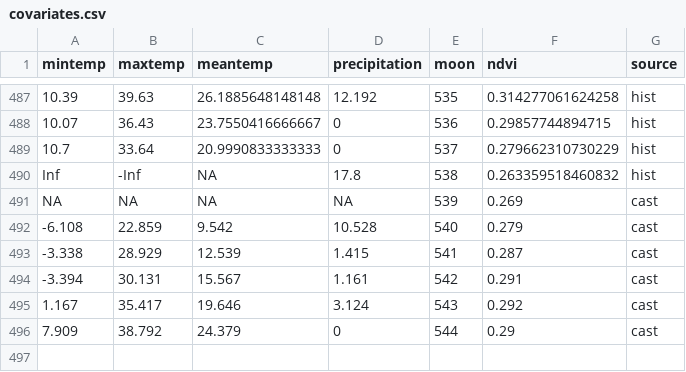
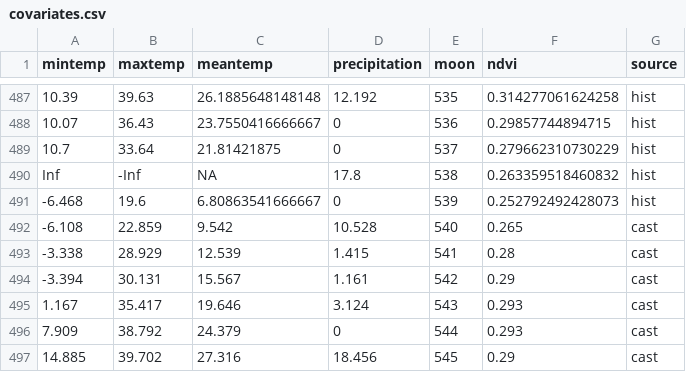
Before and after one commit to weecology/portal-forecasts, a CSV file: data/covariates.csv, drawn as a sheet; only a part is shown, gaps mark what is left out.

```diff
--- a/data/covariates.csv
+++ b/data/covariates.csv
@@ -488,9 +488,10 @@
 10.07,36.43,23.7550416666667,0,536,0.29857744894715,"hist"
-10.7,33.64,20.9990833333333,0,537,0.279662310730229,"hist"
+10.7,33.64,21.81421875,0,537,0.279662310730229,"hist"
 Inf,-Inf,NA,17.8,538,0.263359518460832,"hist"
-NA,NA,NA,NA,539,0.269,"cast"
--6.108,22.859,9.542,10.528,540,0.279,"cast"
--3.338,28.929,12.539,1.415,541,0.287,"cast"
--3.394,30.131,15.567,1.161,542,0.291,"cast"
-1.167,35.417,19.646,3.124,543,0.292,"cast"
-7.909,38.792,24.379,0,544,0.29,"cast"
+-6.468,19.6,6.80863541666667,0,539,0.252792492428073,"hist"
+-6.108,22.859,9.542,10.528,540,0.265,"cast"
+-3.338,28.929,12.539,1.415,541,0.28,"cast"
+-3.394,30.131,15.567,1.161,542,0.29,"cast"
+1.167,35.417,19.646,3.124,543,0.293,"cast"
+7.909,38.792,24.379,0,544,0.293,"cast"
+14.885,39.702,27.316,18.456,545,0.29,"cast"
```
Also changed, not shown: data/covariate_casts.csv, 1 other file.
